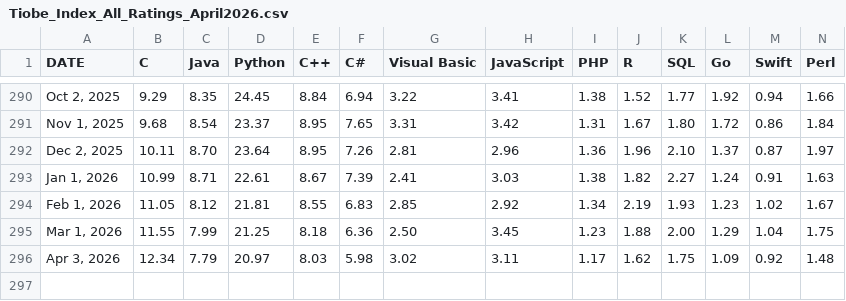
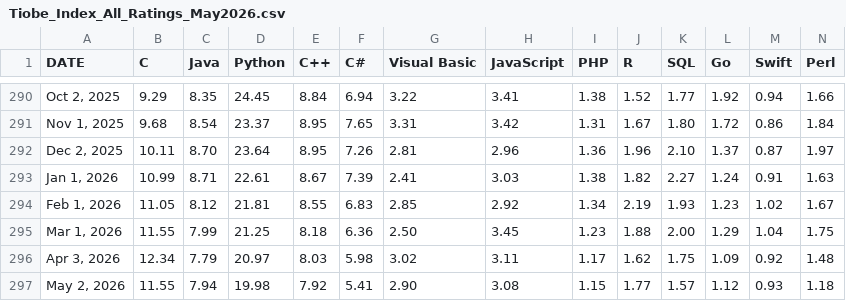
Before and after one commit to toUpperCase78/tiobe-index-ratings, a CSV file: Tiobe_Index_All_Ratings_May2026.csv (was Tiobe_Index_All_Ratings_April2026.csv), drawn as a sheet; only a part is shown, gaps mark what is left out; rows hold the shown columns only; the diff names each change by its address in the sheet, - before the commit and + after, or states it on an @@ line.

Commit message:
TIOBE Index All Ratings (May 2026)

```diff
--- a/Tiobe_Index_All_Ratings_April2026.csv
+++ b/Tiobe_Index_All_Ratings_May2026.csv
+row 297: May 2, 2026 | 11.55 | 7.94 | 19.98 | 7.92 | 5.41 | 2.90 | 3.08 | 1.15 | 1.77 | 1.57 | 1.12 | 0.93 | 1.18
```
